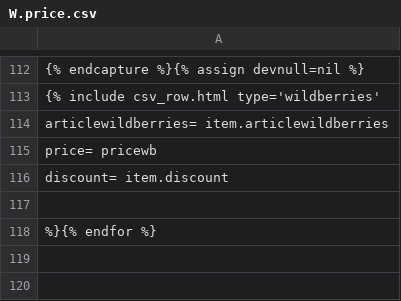
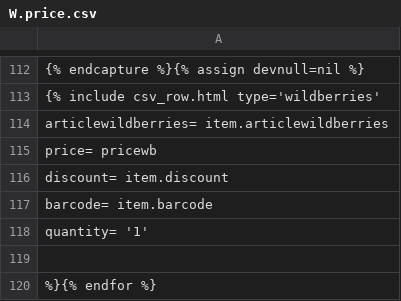
Before and after one commit to Pufeldom/pdgrab, a CSV file: out/W.price.csv, drawn as a sheet; only a part is shown, gaps mark what is left out; the diff names each change by its address in the sheet, - before the commit and + after, or states it on an @@ line.

```diff
--- a/out/W.price.csv
+++ b/out/W.price.csv
+row 117: barcode= item.barcode
+row 118: quantity= '1'
```
Also changed, not shown: 1 other file.
